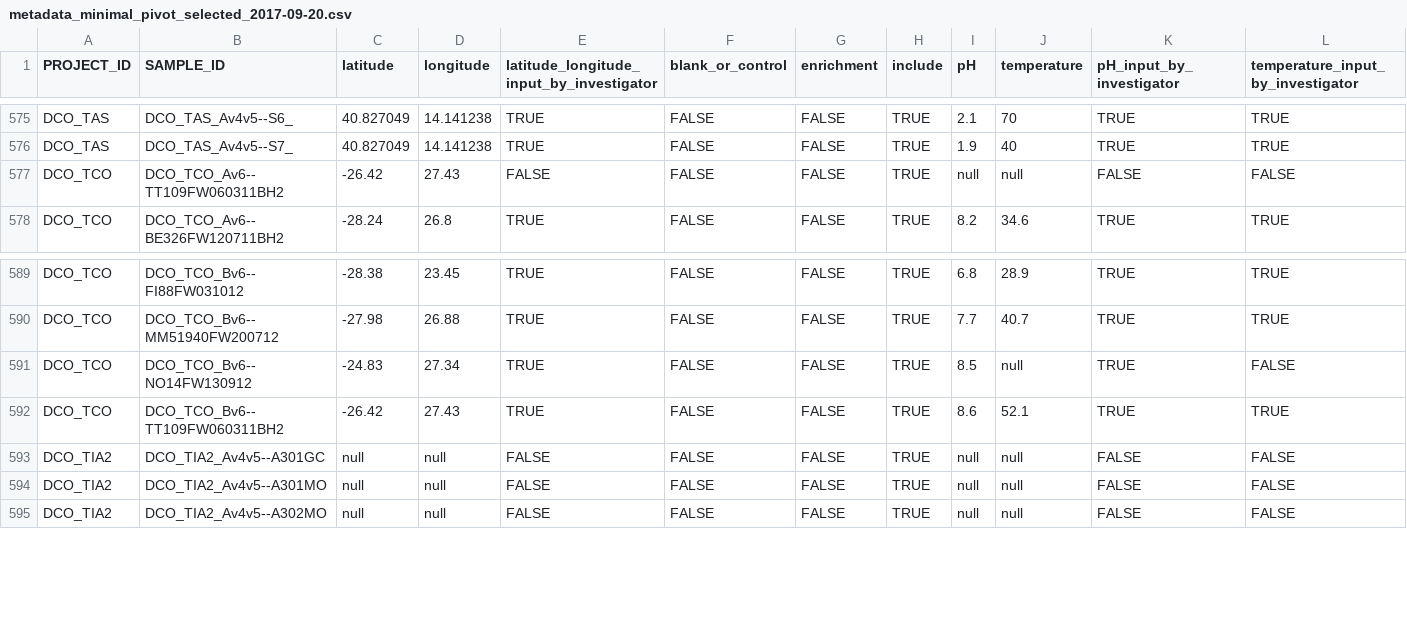
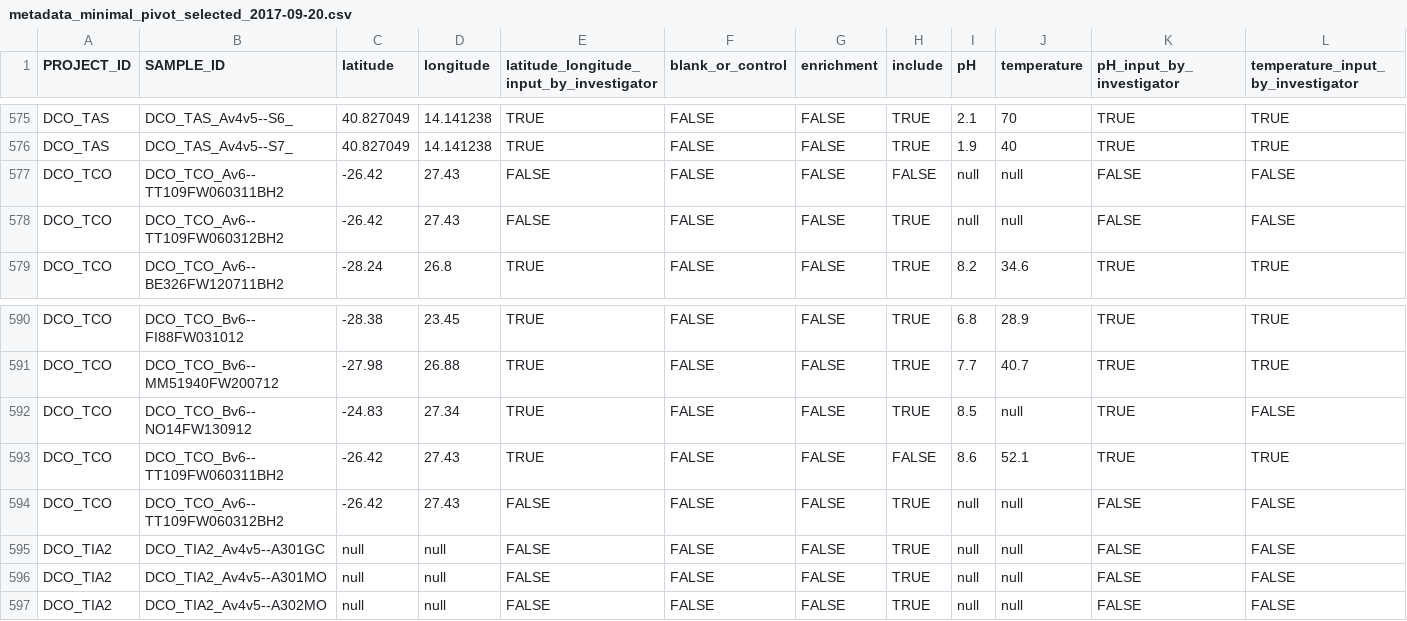
Before and after one commit to klocey/CoDL, a CSV file: metadata/raw_supplementary_metadata/metadata_minimal_pivot_selected_2017-09-20.csv, drawn as a sheet; only a part is shown, gaps mark what is left out; addresses are those after the commit; rows hold the shown columns only; the diff names each change by its address in the sheet, - before the commit and + after, or states it on an @@ line.

```diff
--- a/metadata/raw_supplementary_metadata/metadata_minimal_pivot_selected_2017-09-20.csv
+++ b/metadata/raw_supplementary_metadata/metadata_minimal_pivot_selected_2017-09-20.csv
-H577 (include): TRUE
+H577 (include): FALSE
+row 578: DCO_TCO | DCO_TCO_Av6--TT109FW060312BH2 | -26.42 | 27.43 | FALSE | FALSE | FALSE | TRUE | null | null | FALSE | FALSE
-H593 (include): TRUE
+H593 (include): FALSE
+row 594: DCO_TCO | DCO_TCO_Av6--TT109FW060312BH2 | -26.42 | 27.43 | FALSE | FALSE | FALSE | TRUE | null | null | FALSE | FALSE
```
Also changed, not shown: metadata/formatted_metadata/additional_formatted_metadata/metadata-blanks-controls-list.csv, metadata/formatted_metadata/additional_formatted_metadata/metadata_counts_by_project.csv, 8 other files.
